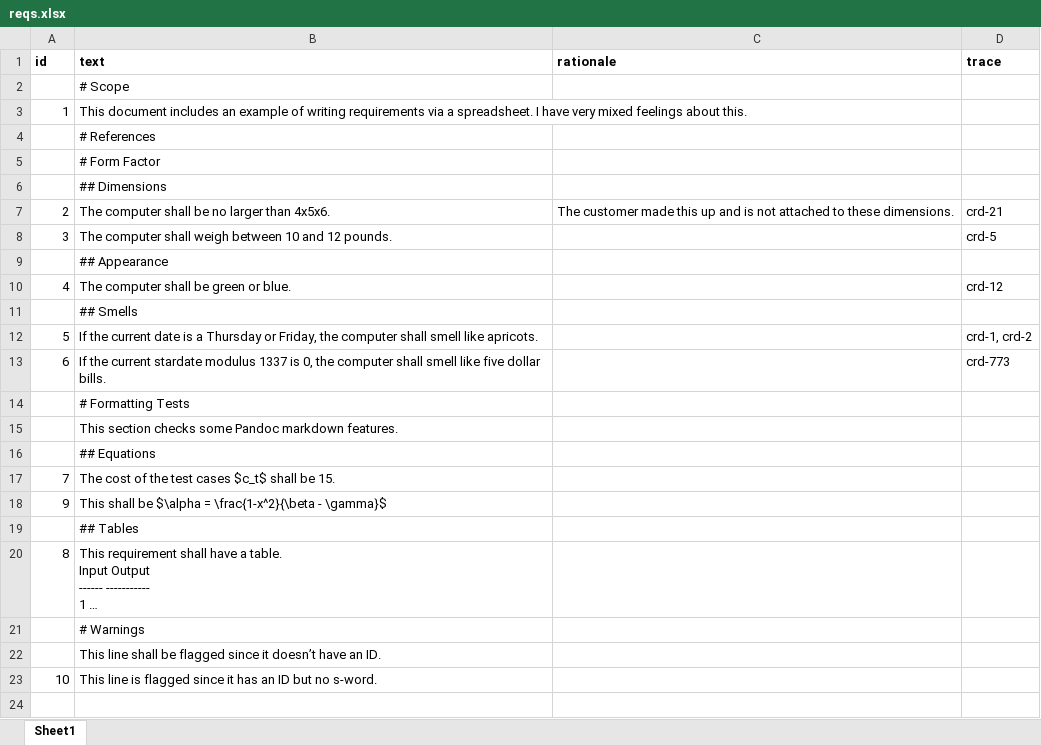
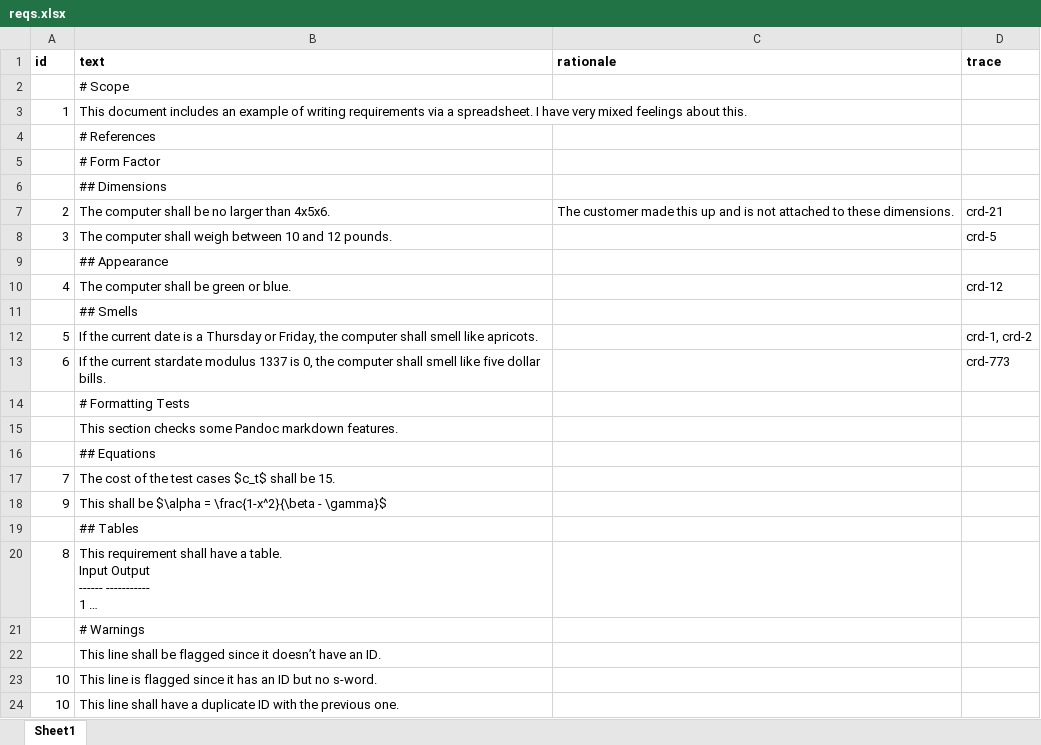
Before and after one commit to superlou/webus, an Excel workbook: examples/reqs.xlsx, sheet Sheet1, drawn as a sheet; long unchanged cells end in …; values as stored, in another font and other column widths than the file's, no borders; charts and pictures and conditional formats not drawn; the diff names each change by its address in the sheet, - before the commit and + after, or states it on an @@ line.

Commit message:
Added duplicate ID lint

```diff
--- a/examples/reqs.xlsx (sheet Sheet1)
+++ b/examples/reqs.xlsx (sheet Sheet1)
+row 24: 10 | This line shall have a duplicate ID with the previous one.
```
Also changed, not shown: 2 other files.
